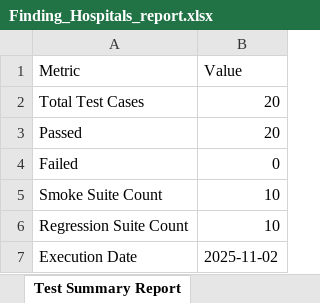
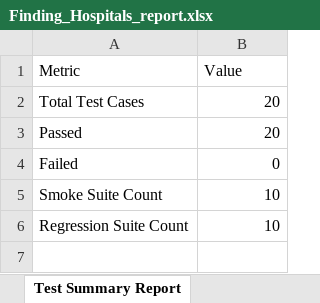
Before and after one commit to VenkataSaiKota/MajorProject, an Excel workbook: Finding_Hospitals_report.xlsx, sheet Test Summary Report, drawn as a sheet; values as stored, in another font and other column widths than the file's, no borders; table styles not drawn; the diff names each change by its address in the sheet, - before the commit and + after, or states it on an @@ line.

```diff
--- a/Finding_Hospitals_report.xlsx (sheet Test Summary Report)
+++ b/Finding_Hospitals_report.xlsx (sheet Test Summary Report)
-row 7: Execution Date | 2025-11-02
```
Also changed, not shown: sheet Smoke Suite, sheet Regression Suite, 51 other files.
